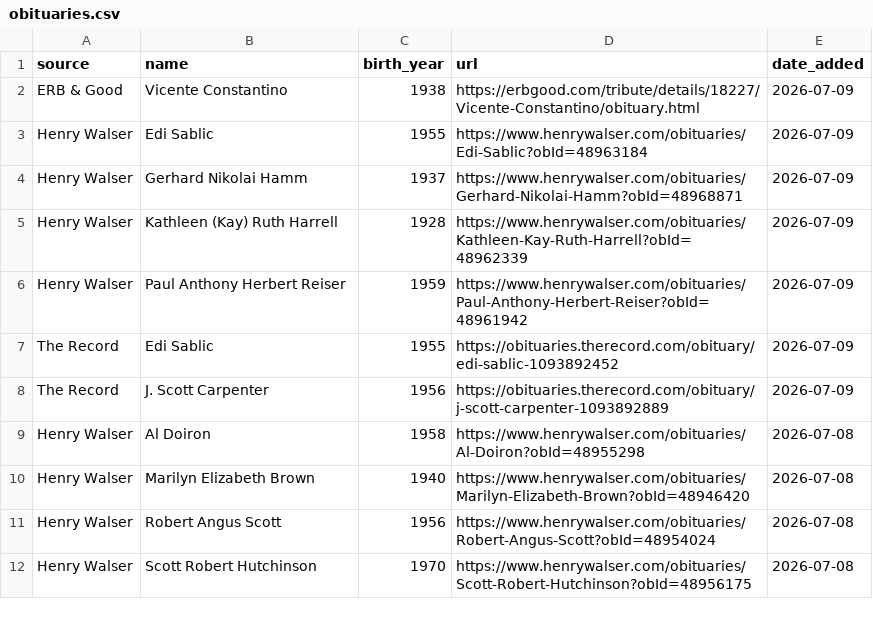
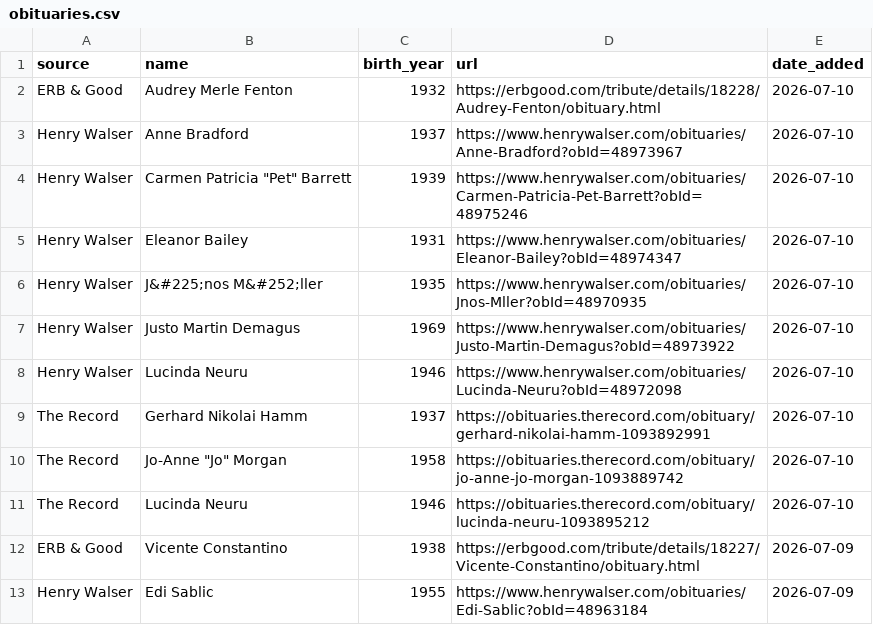
Before and after one commit to gpberber/waterloo-region-obituaries, a CSV file: data/obituaries.csv, drawn as a sheet; only a part is shown; the shorter side is filled out with more unchanged rows.

```diff
--- a/data/obituaries.csv
+++ b/data/obituaries.csv
@@ -1,2 +1,12 @@
 source,name,birth_year,url,date_added
+ERB & Good,Audrey Merle Fenton,1932,https://erbgood.com/tribute/details/18228/Audrey-Fenton/obituary.html,2026-07-10
+Henry Walser,Anne Bradford,1937,https://www.henrywalser.com/obituaries/Anne-Bradford?obId=48973967,2026-07-10
+Henry Walser,"Carmen Patricia ""Pet"" Barrett",1939,https://www.henrywalser.com/obituaries/Carmen-Patricia-Pet-Barrett?obId=48975246,2026-07-10
+Henry Walser,Eleanor Bailey,1931,https://www.henrywalser.com/obituaries/Eleanor-Bailey?obId=48974347,2026-07-10
+Henry Walser,J&#225;nos M&#252;ller,1935,https://www.henrywalser.com/obituaries/Jnos-Mller?obId=48970935,2026-07-10
+Henry Walser,Justo Martin Demagus,1969,https://www.henrywalser.com/obituaries/Justo-Martin-Demagus?obId=48973922,2026-07-10
+Henry Walser,Lucinda Neuru,1946,https://www.henrywalser.com/obituaries/Lucinda-Neuru?obId=48972098,2026-07-10
+The Record,Gerhard Nikolai Hamm,1937,https://obituaries.therecord.com/obituary/gerhard-nikolai-hamm-1093892991,2026-07-10
+The Record,"Jo-Anne ""Jo"" Morgan",1958,https://obituaries.therecord.com/obituary/jo-anne-jo-morgan-1093889742,2026-07-10
+The Record,Lucinda Neuru,1946,https://obituaries.therecord.com/obituary/lucinda-neuru-1093895212,2026-07-10
 ERB & Good,Vicente Constantino,1938,https://erbgood.com/tribute/details/18227/Vicente-Constantino/obituary.html,2026-07-09
```
Also changed, not shown: 1 other file.
